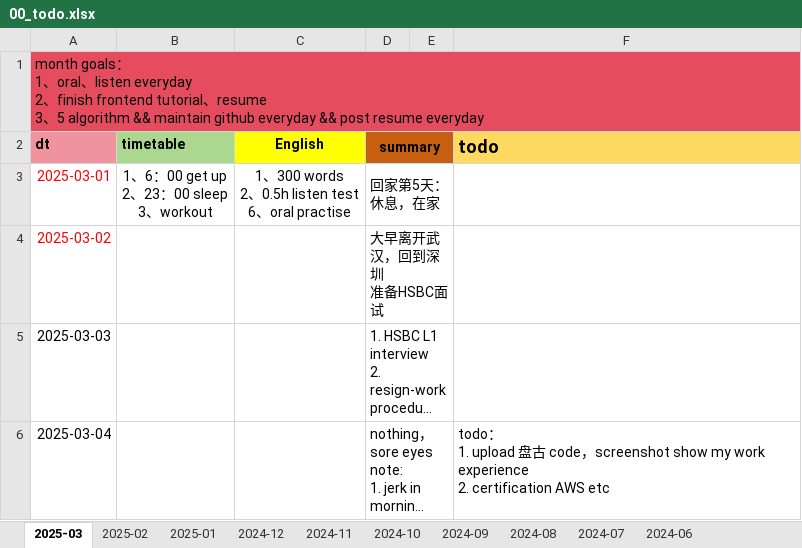
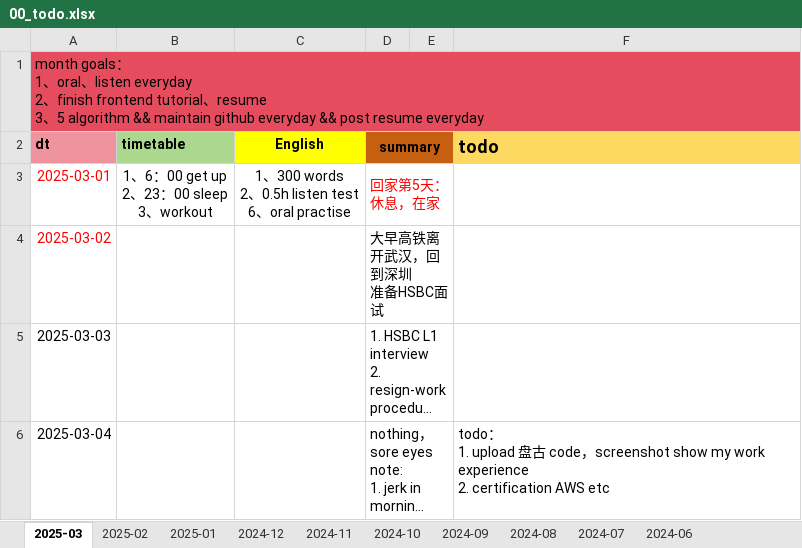
Before and after one commit to Ari0714/code-learn, an Excel workbook: 00-doc/src/00_todo/00_todo.xlsx, sheet 2025-03, drawn as a sheet; only a part is shown; long unchanged cells end in …; values as stored, in another font and other column widths than the file's, no borders; charts and pictures not drawn; ↵ is a line break in a cell; the diff names each change by its address in the sheet, - before the commit and + after, or states it on an @@ line.

```diff
--- a/00-doc/src/00_todo/00_todo.xlsx (sheet 2025-03)
+++ b/00-doc/src/00_todo/00_todo.xlsx (sheet 2025-03)
-D3 text colour: black
+D3 text colour: #FF0000
-D4 (summary): 大早离开武汉，回到深圳 ↵ 准备HSBC面试
+D4 (summary): 大早高铁离开武汉，回到深圳 ↵ 准备HSBC面试
```
Also changed, not shown: 1 other file.
